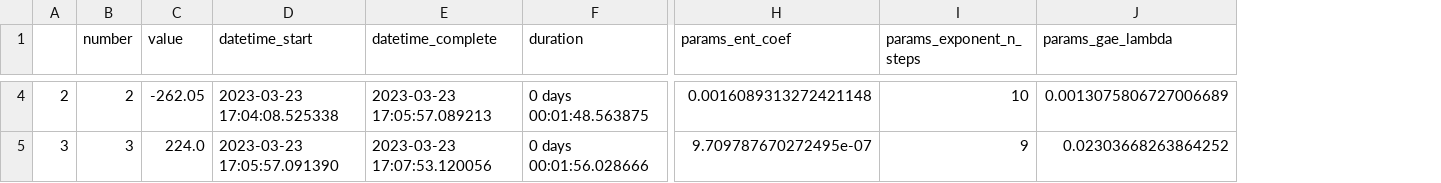
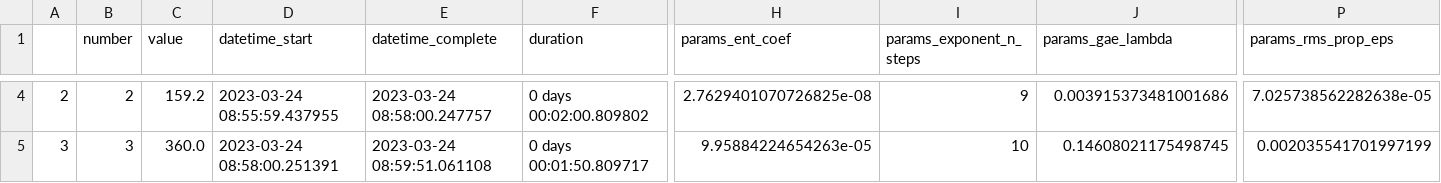
Before and after one commit to madhekar/Tria_ReinforcementLearning, a CSV file: Model3D_hyper/study_results_a2c_tria_3d.csv, drawn as a sheet; only a part is shown, gaps mark what is left out; the diff covers the shown part only; the diff names each change by its address in the sheet, - before the commit and + after, or states it on an @@ line.

```diff
--- a/Model3D_hyper/study_results_a2c_tria_3d.csv
+++ b/Model3D_hyper/study_results_a2c_tria_3d.csv
+column P (params_rms_prop_eps), rows 4-5: 7.025738562282638e-05 | 0.002035541701997199
-C4 (value): -262.05
+C4 (value): 159.2
-D4 (datetime_start): 2023-03-23 17:04:08.525338
+D4 (datetime_start): 2023-03-24 08:55:59.437955
-E4 (datetime_complete): 2023-03-23 17:05:57.089213
+E4 (datetime_complete): 2023-03-24 08:58:00.247757
-F4 (duration): 0 days 00:01:48.563875
+F4 (duration): 0 days 00:02:00.809802
-H4 (params_ent_coef): 0.0016089313272421148
+H4 (params_ent_coef): 2.7629401070726825e-08
-I4 (params_exponent_n_steps): 10
+I4 (params_exponent_n_steps): 9
-J4 (params_gae_lambda): 0.0013075806727006689
+J4 (params_gae_lambda): 0.003915373481001686
-C5 (value): 224.0
+C5 (value): 360.0
-D5 (datetime_start): 2023-03-23 17:05:57.091390
+D5 (datetime_start): 2023-03-24 08:58:00.251391
-E5 (datetime_complete): 2023-03-23 17:07:53.120056
+E5 (datetime_complete): 2023-03-24 08:59:51.061108
-F5 (duration): 0 days 00:01:56.028666
+F5 (duration): 0 days 00:01:50.809717
-H5 (params_ent_coef): 9.709787670272495e-07
+H5 (params_ent_coef): 9.95884224654263e-05
-I5 (params_exponent_n_steps): 9
+I5 (params_exponent_n_steps): 10
-J5 (params_gae_lambda): 0.02303668263864252
+J5 (params_gae_lambda): 0.14608021175498745
```
Also changed, not shown: 2 removed rows and 112 edited cells elsewhere in this file, 3 other files.
